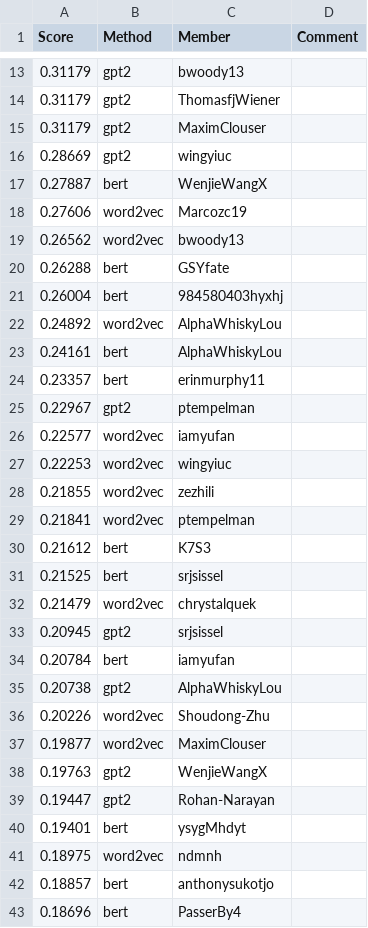
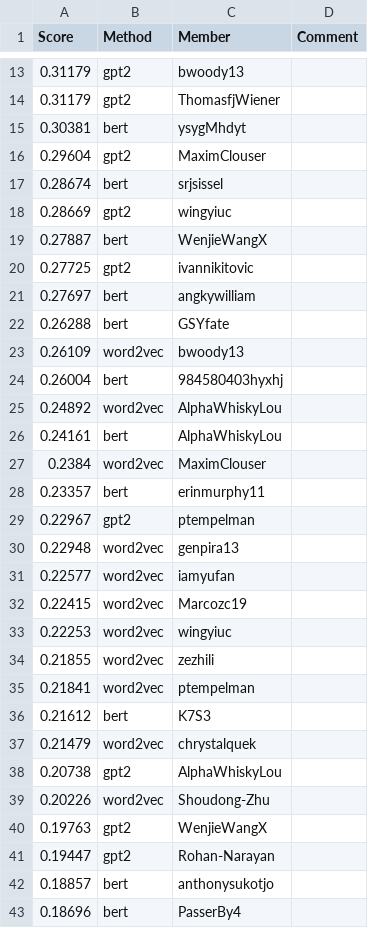
Before and after one commit to cornell-cs5740-sp24/leaderboards, a CSV file: a3/leaderboard_isol.csv, drawn as a sheet; only a part is shown, gaps mark what is left out; the diff covers the shown part only.

Commit message:
Leaderboard Update

```diff
--- a/a3/leaderboard_isol.csv
+++ b/a3/leaderboard_isol.csv
@@ -14,8 +14,11 @@ Score,Method,Member,Comment
 0.31179,gpt2,ThomasfjWiener,
-0.31179,gpt2,MaximClouser,
+0.30381,bert,ysygMhdyt,
+0.29604,gpt2,MaximClouser,
+0.28674,bert,srjsissel,
 0.28669,gpt2,wingyiuc,
 0.27887,bert,WenjieWangX,
-0.27606,word2vec,Marcozc19,
-0.26562,word2vec,bwoody13,
+0.27725,gpt2,ivannikitovic,
+0.27697,bert,angkywilliam,
 0.26288,bert,GSYfate,
+0.26109,word2vec,bwoody13,
 0.26004,bert,984580403hyxhj,
@@ -23,5 +26,8 @@ Score,Method,Member,Comment
 0.24161,bert,AlphaWhiskyLou,
+0.2384,word2vec,MaximClouser,
 0.23357,bert,erinmurphy11,
 0.22967,gpt2,ptempelman,
+0.22948,word2vec,genpira13,
 0.22577,word2vec,iamyufan,
+0.22415,word2vec,Marcozc19,
 0.22253,word2vec,wingyiuc,
@@ -30,13 +36,7 @@ Score,Method,Member,Comment
 0.21612,bert,K7S3,
-0.21525,bert,srjsissel,
 0.21479,word2vec,chrystalquek,
-0.20945,gpt2,srjsissel,
-0.20784,bert,iamyufan,
 0.20738,gpt2,AlphaWhiskyLou,
 0.20226,word2vec,Shoudong-Zhu,
-0.19877,word2vec,MaximClouser,
 0.19763,gpt2,WenjieWangX,
 0.19447,gpt2,Rohan-Narayan,
-0.19401,bert,ysygMhdyt,
-0.18975,word2vec,ndmnh,
 0.18857,bert,anthonysukotjo,
```
Also changed, not shown: 18 added rows, 17 removed rows and 2 edited cells elsewhere in this file.
